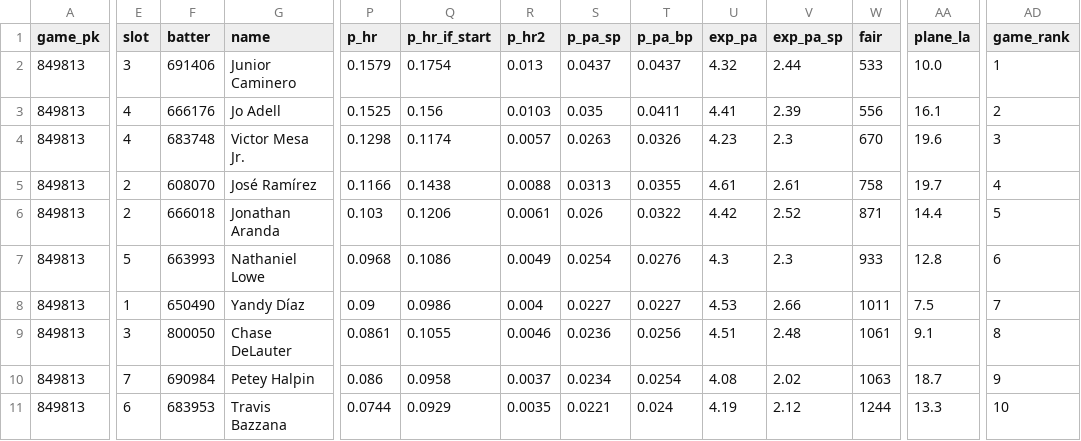
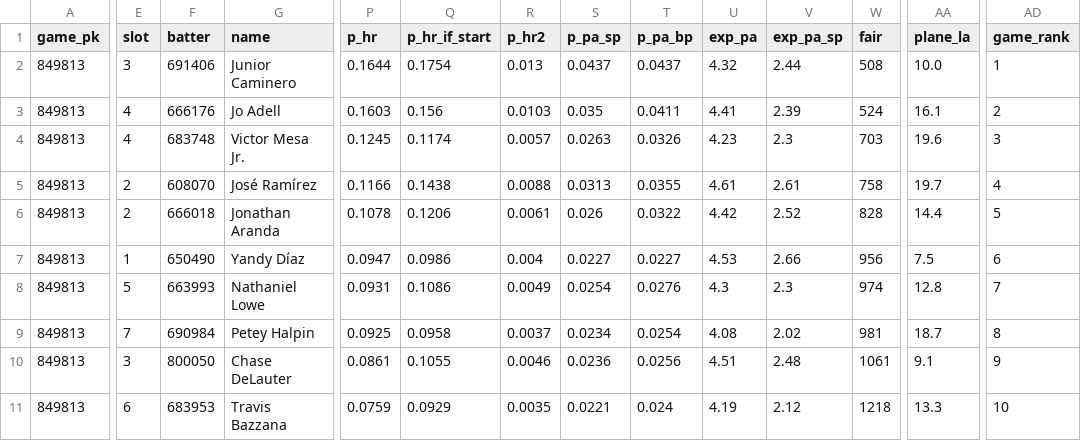
Before and after one commit to TheCanadIndian/nfl-sim-sheet, a CSV file: engine/mlb/projections/2026-10-13.csv, drawn as a sheet; only a part is shown, gaps mark what is left out; removed rows and columns are numbered as before the commit, all else as after; rows hold the shown columns only; the diff covers the shown part only; the diff names each change by its address in the sheet, - before the commit and + after, or states it on an @@ line.

```diff
--- a/engine/mlb/projections/2026-10-13.csv
+++ b/engine/mlb/projections/2026-10-13.csv
-P2 (p_hr): 0.1579
+P2 (p_hr): 0.1644
-W2 (fair): 533
+W2 (fair): 508
-P3 (p_hr): 0.1525
+P3 (p_hr): 0.1603
-W3 (fair): 556
+W3 (fair): 524
-P4 (p_hr): 0.1298
+P4 (p_hr): 0.1245
-W4 (fair): 670
+W4 (fair): 703
-P6 (p_hr): 0.103
+P6 (p_hr): 0.1078
-W6 (fair): 871
+W6 (fair): 828
-row 7: 849813 | 5 | 663993 | Nathaniel Lowe | 0.0968 | 0.1086 | 0.0049 | 0.0254 | 0.0276 | 4.3 | 2.3 | 933 | 12.8 | 6
-P7 (p_hr): 0.09
+P7 (p_hr): 0.0947
-W7 (fair): 1011
+W7 (fair): 956
-AD7 (game_rank): 7
+AD7 (game_rank): 6
-E8 (slot): 3
+E8 (slot): 5
-F8 (batter): 800050
+F8 (batter): 663993
-G8 (name): Chase DeLauter
+G8 (name): Nathaniel Lowe
-P8 (p_hr): 0.0861
+P8 (p_hr): 0.0931
-Q8 (p_hr_if_start): 0.1055
+Q8 (p_hr_if_start): 0.1086
-R8 (p_hr2): 0.0046
+R8 (p_hr2): 0.0049
-S8 (p_pa_sp): 0.0236
+S8 (p_pa_sp): 0.0254
-T8 (p_pa_bp): 0.0256
+T8 (p_pa_bp): 0.0276
-U8 (exp_pa): 4.51
+U8 (exp_pa): 4.3
-V8 (exp_pa_sp): 2.48
+V8 (exp_pa_sp): 2.3
-W8 (fair): 1061
+W8 (fair): 974
-AA8 (plane_la): 9.1
+AA8 (plane_la): 12.8
-AD8 (game_rank): 8
+AD8 (game_rank): 7
-P9 (p_hr): 0.086
+P9 (p_hr): 0.0925
-W9 (fair): 1063
+W9 (fair): 981
-AD9 (game_rank): 9
+AD9 (game_rank): 8
+row 10: 849813 | 3 | 800050 | Chase DeLauter | 0.0861 | 0.1055 | 0.0046 | 0.0236 | 0.0256 | 4.51 | 2.48 | 1061 | 9.1 | 9
-P11 (p_hr): 0.0744
+P11 (p_hr): 0.0759
-W11 (fair): 1244
+W11 (fair): 1218
```
Also changed, not shown: 1 added row, 1 removed row and 16 edited cells elsewhere in this file, 11 other files.
